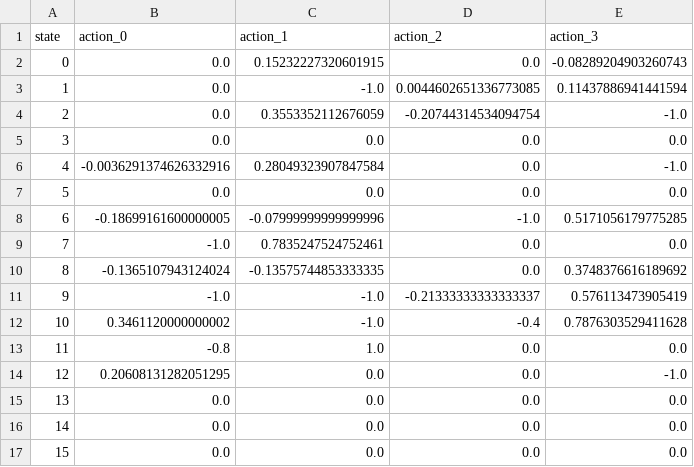
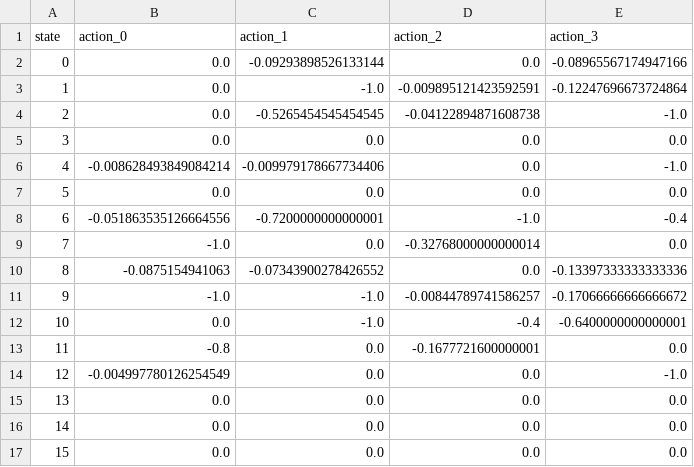
Before and after one commit to tonynien111/ME5406-Reinforcement-Learning-for-Frozen-Lake-Problem, a CSV file: results/monte_carlo/4x4/monte_carlo_4x4_qtable.csv, drawn as a sheet.

```diff
--- a/results/monte_carlo/4x4/monte_carlo_4x4_qtable.csv
+++ b/results/monte_carlo/4x4/monte_carlo_4x4_qtable.csv
@@ -1,15 +1,15 @@
 state,action_0,action_1,action_2,action_3
-0,0.0,0.15232227320601915,0.0,-0.08289204903260743
-1,0.0,-1.0,0.0044602651336773085,0.11437886941441594
-2,0.0,0.3553352112676059,-0.20744314534094754,-1.0
+0,0.0,-0.09293898526133144,0.0,-0.08965567174947166
+1,0.0,-1.0,-0.009895121423592591,-0.12247696673724864
+2,0.0,-0.5265454545454545,-0.04122894871608738,-1.0
 3,0.0,0.0,0.0,0.0
-4,-0.0036291374626332916,0.28049323907847584,0.0,-1.0
+4,-0.008628493849084214,-0.009979178667734406,0.0,-1.0
 5,0.0,0.0,0.0,0.0
-6,-0.18699161600000005,-0.07999999999999996,-1.0,0.5171056179775285
-7,-1.0,0.7835247524752461,0.0,0.0
-8,-0.1365107943124024,-0.13575744853333335,0.0,0.3748376616189692
-9,-1.0,-1.0,-0.21333333333333337,0.576113473905419
-10,0.3461120000000002,-1.0,-0.4,0.7876303529411628
-11,-0.8,1.0,0.0,0.0
-12,0.20608131282051295,0.0,0.0,-1.0
+6,-0.051863535126664556,-0.7200000000000001,-1.0,-0.4
+7,-1.0,0.0,-0.32768000000000014,0.0
+8,-0.0875154941063,-0.07343900278426552,0.0,-0.13397333333333336
+9,-1.0,-1.0,-0.00844789741586257,-0.17066666666666672
+10,0.0,-1.0,-0.4,-0.6400000000000001
+11,-0.8,0.0,-0.1677721600000001,0.0
+12,-0.004997780126254549,0.0,0.0,-1.0
 13,0.0,0.0,0.0,0.0
```
Also changed, not shown: results/monte_carlo/10x10/monte_carlo_10x10_qtable.csv, results/q_learning/10x10/q_learning_10x10_qtable.csv, 13 other files.
